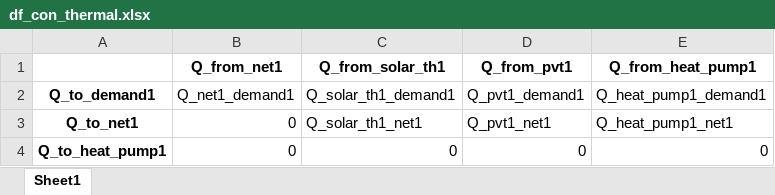
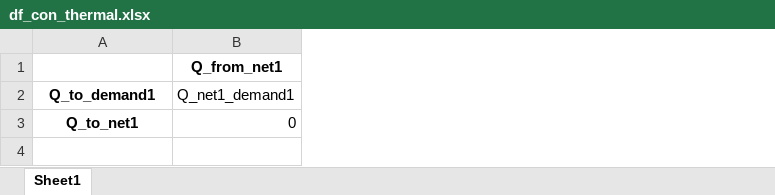
Before and after one commit to christianLeomil/masterthesis, an Excel workbook: output/df_con_thermal.xlsx, sheet Sheet1, drawn as a sheet; values as stored, in another font and other column widths than the file's, no borders; the diff names each change by its address in the sheet, - before the commit and + after, or states it on an @@ line.

```diff
--- a/output/df_con_thermal.xlsx (sheet Sheet1)
+++ b/output/df_con_thermal.xlsx (sheet Sheet1)
-column C (Q_solar_th1_demand1), row 1: Q_from_solar_th1; row 3: Q_solar_th1_net1
-column D (Q_pvt1_demand1), row 1: Q_from_pvt1; row 3: Q_pvt1_net1
-column E (Q_heat_pump1_demand1), row 1: Q_from_heat_pump1; row 3: Q_heat_pump1_net1
-row 4: Q_to_heat_pump1 | 0 | 0 | 0 | 0
```
Also changed, not shown: output/df_aux.xlsx, output/df_con_electric.xlsx, 10 other files.
